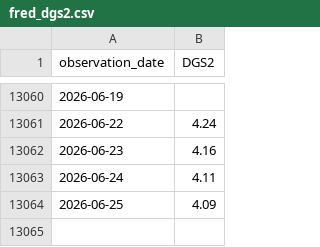
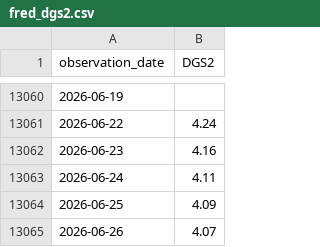
Before and after one commit to aliceodrumond/EuropeMonitor, a CSV file: data/raw/fred_dgs2.csv, drawn as a sheet; only a part is shown, gaps mark what is left out; the diff names each change by its address in the sheet, - before the commit and + after, or states it on an @@ line.

Commit message:
Update Europe monitor data 2026-06-30 05:05

```diff
--- a/data/raw/fred_dgs2.csv
+++ b/data/raw/fred_dgs2.csv
+row 13065: 2026-06-26 | 4.07
```
Also changed, not shown: 1 other file.
